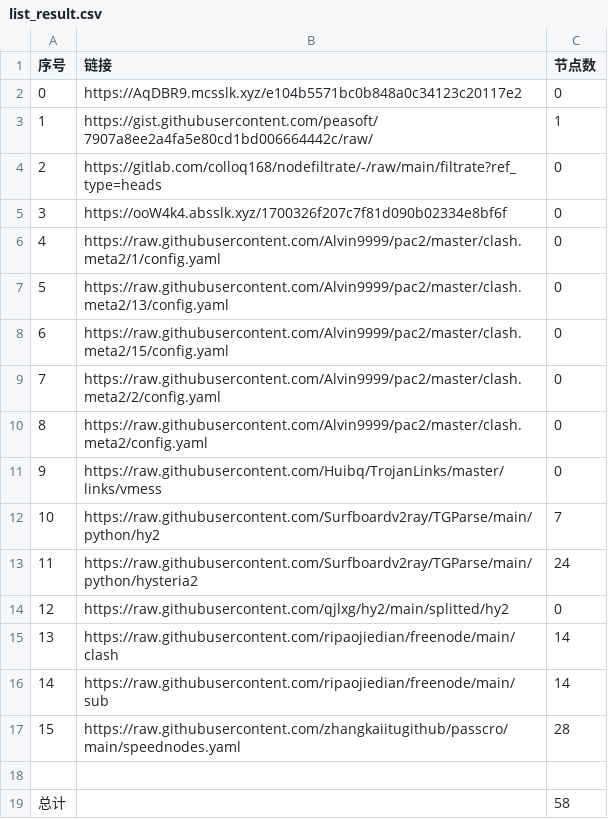
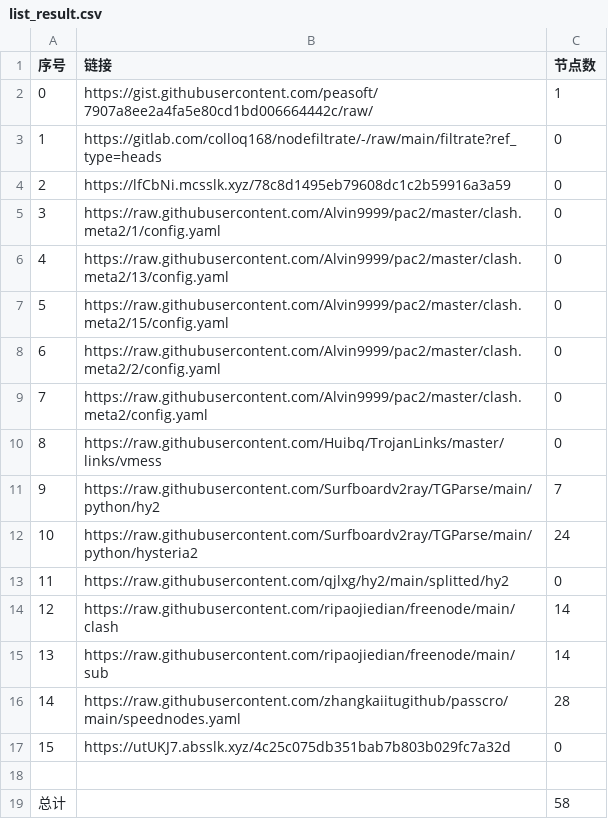
Before and after one commit to Sasori44/NoMoreWalls, a CSV file: list_result.csv, drawn as a sheet; removed rows and columns are numbered as before the commit, all else as after; the diff names each change by its address in the sheet, - before the commit and + after, or states it on an @@ line.

```diff
--- a/list_result.csv
+++ b/list_result.csv
-row 2: 0 | https://AqDBR9.mcsslk.xyz/e104b5571bc0b848a0c34123c20117e2 | 0
@@ column A (序号) renumbered between rows 2 and 16 @@
-B4 (链接): https://ooW4k4.absslk.xyz/1700326f207c7f81d090b02334e8bf6f
+B4 (链接): https://lfCbNi.mcsslk.xyz/78c8d1495eb79608dc1c2b59916a3a59
+row 17: 15 | https://utUKJ7.absslk.xyz/4c25c075db351bab7b803b029fc7a32d | 0
```
Also changed, not shown: 21 other files.
